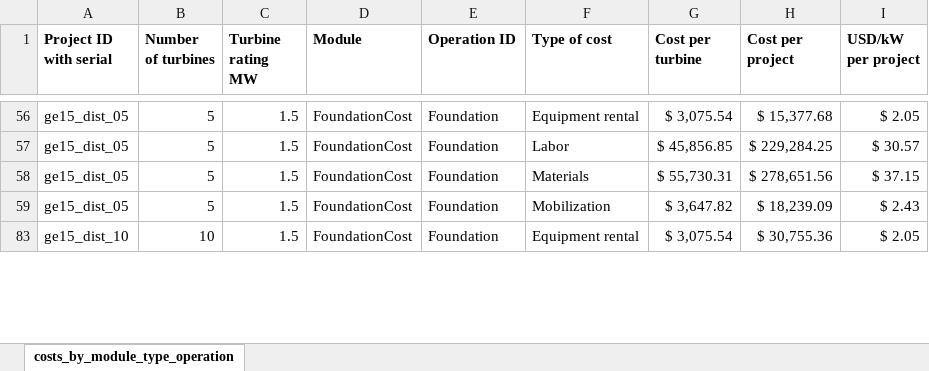
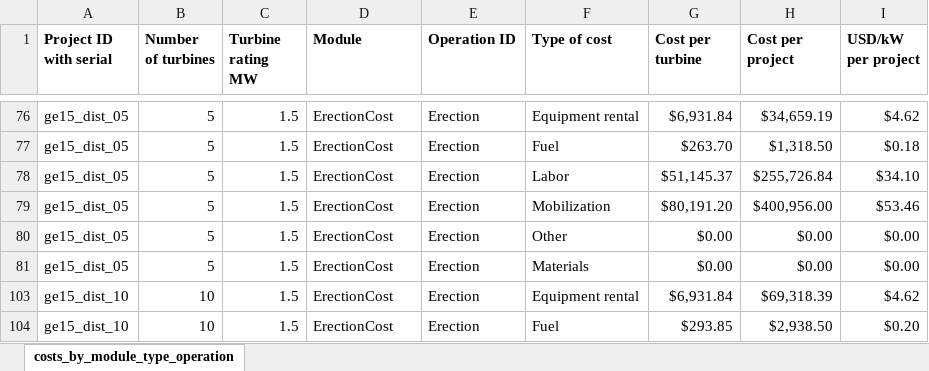
Before and after one commit to WISDEM/LandBOSSE, an Excel workbook: project_input_template/landbosse-expected-validation-data.xlsx, sheet costs_by_module_type_operation, drawn as a sheet; only a part is shown, gaps mark what is left out; values as stored, in another font and other column widths than the file's, no borders; addresses are those after the commit; the diff covers the shown part only; the diff names each change by its address in the sheet, - before the commit and + after, or states it on an @@ line.

```diff
--- a/project_input_template/landbosse-expected-validation-data.xlsx (sheet costs_by_module_type_operation)
+++ b/project_input_template/landbosse-expected-validation-data.xlsx (sheet costs_by_module_type_operation)
-D76 (Module): FoundationCost
+D76 (Module): ErectionCost
-E76 (Operation ID): Foundation
+E76 (Operation ID): Erection
-G76 (Cost per turbine): $ 3,075.54
+G76 (Cost per turbine): $6,931.84
-H76 (Cost per project): $ 15,377.68
+H76 (Cost per project): $34,659.19
-I76 (USD/kW per project): $ 2.05
+I76 (USD/kW per project): $4.62
+row 77: ge15_dist_05 | 5 | 1.5 | ErectionCost | Erection | Fuel | $263.70 | $1,318.50 | $0.18
-D78:D79 (Module): FoundationCost
+D78:D79 (Module): ErectionCost
-E78:E79 (Operation ID): Foundation
+E78:E79 (Operation ID): Erection
-G78 (Cost per turbine): $ 45,856.85
+G78 (Cost per turbine): $51,145.37
-H78 (Cost per project): $ 229,284.25
+H78 (Cost per project): $255,726.84
-I78 (USD/kW per project): $ 30.57
+I78 (USD/kW per project): $34.10
-F79 (Type of cost): Materials
+F79 (Type of cost): Mobilization
-G79 (Cost per turbine): $ 55,730.31
+G79 (Cost per turbine): $80,191.20
-H79 (Cost per project): $ 278,651.56
+H79 (Cost per project): $400,956.00
-I79 (USD/kW per project): $ 37.15
+I79 (USD/kW per project): $53.46
+row 80: ge15_dist_05 | 5 | 1.5 | ErectionCost | Erection | Other | $0.00 | $0.00 | $0.00
-D81 (Module): FoundationCost
+D81 (Module): ErectionCost
-E81 (Operation ID): Foundation
+E81 (Operation ID): Erection
-F81 (Type of cost): Mobilization
+F81 (Type of cost): Materials
-G81 (Cost per turbine): $ 3,647.82
+G81 (Cost per turbine): $0.00
-H81 (Cost per project): $ 18,239.09
+H81 (Cost per project): $0.00
-I81 (USD/kW per project): $ 2.43
+I81 (USD/kW per project): $0.00
-D103 (Module): FoundationCost
+D103 (Module): ErectionCost
-E103 (Operation ID): Foundation
+E103 (Operation ID): Erection
-G103 (Cost per turbine): $ 3,075.54
+G103 (Cost per turbine): $6,931.84
-H103 (Cost per project): $ 30,755.36
+H103 (Cost per project): $69,318.39
-I103 (USD/kW per project): $ 2.05
+I103 (USD/kW per project): $4.62
+row 104: ge15_dist_10 | 10 | 1.5 | ErectionCost | Erection | Fuel | $293.85 | $2,938.50 | $0.20
```
Also changed, not shown: 27 added rows, 6 hidden or unhidden rows and 39 edited cells elsewhere in this sheet, hidden cells, project_input_template/project_data/Vestas_V47_public.xlsx, project_input_template/project_list.xlsx, 2 other files.
